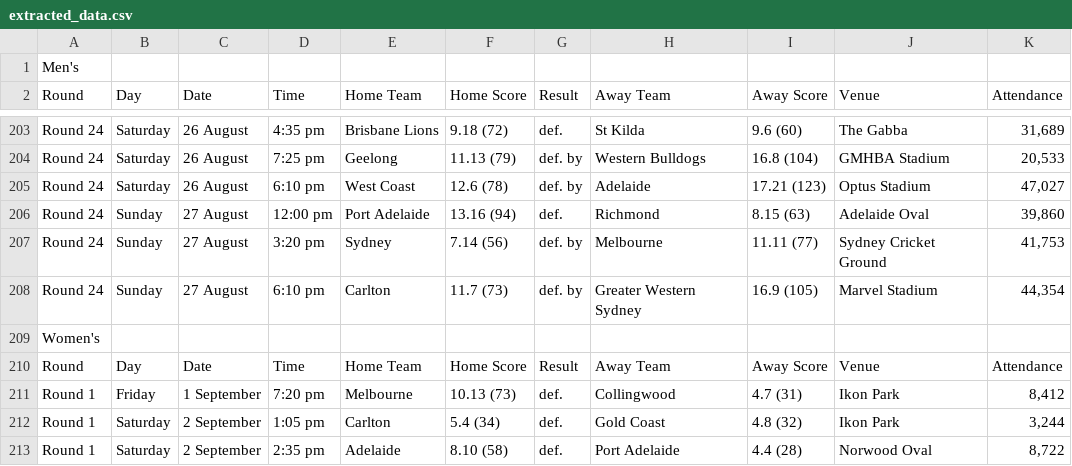
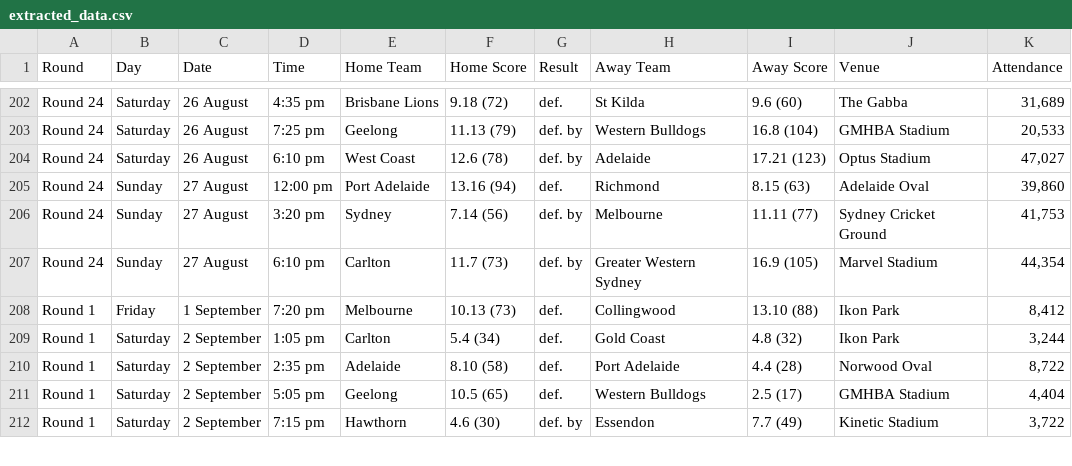
Before and after one commit to Thomo99/dataWranglingAndAcquisition, a CSV file: extracted_data.csv, drawn as a sheet; only a part is shown, gaps mark what is left out; the shorter side is filled out with more unchanged rows.

Commit message:
Flags removed for CSV viewing

```diff
--- a/extracted_data.csv
+++ b/extracted_data.csv
@@ -1,2 +1 @@
-Men's
 Round,Day,Date,Time,Home Team,Home Score,Result,Away Team,Away Score,Venue,Attendance
@@ -208,5 +207,3 @@ Round 24,Sunday,27 August,3:20 pm,Sydney ,7.14 (56),def. by,Melbourne ,11.11 (7
 Round 24,Sunday,27 August,6:10 pm,Carlton ,11.7 (73),def. by,Greater Western Sydney ,16.9 (105),Marvel Stadium ,"44,354"
-Women's
-Round,Day,Date,Time,Home Team,Home Score,Result,Away Team,Away Score,Venue,Attendance
-Round 1,Friday,1 September,7:20 pm,Melbourne ,10.13 (73),def.,Collingwood ,4.7 (31),Ikon Park ,"8,412"
+Round 1,Friday,1 September,7:20 pm,Melbourne ,10.13 (73),def.,Collingwood ,13.10 (88),Ikon Park ,"8,412"
 Round 1,Saturday,2 September,1:05 pm,Carlton ,5.4 (34),def.,Gold Coast ,4.8 (32),Ikon Park ,"3,244"
```
